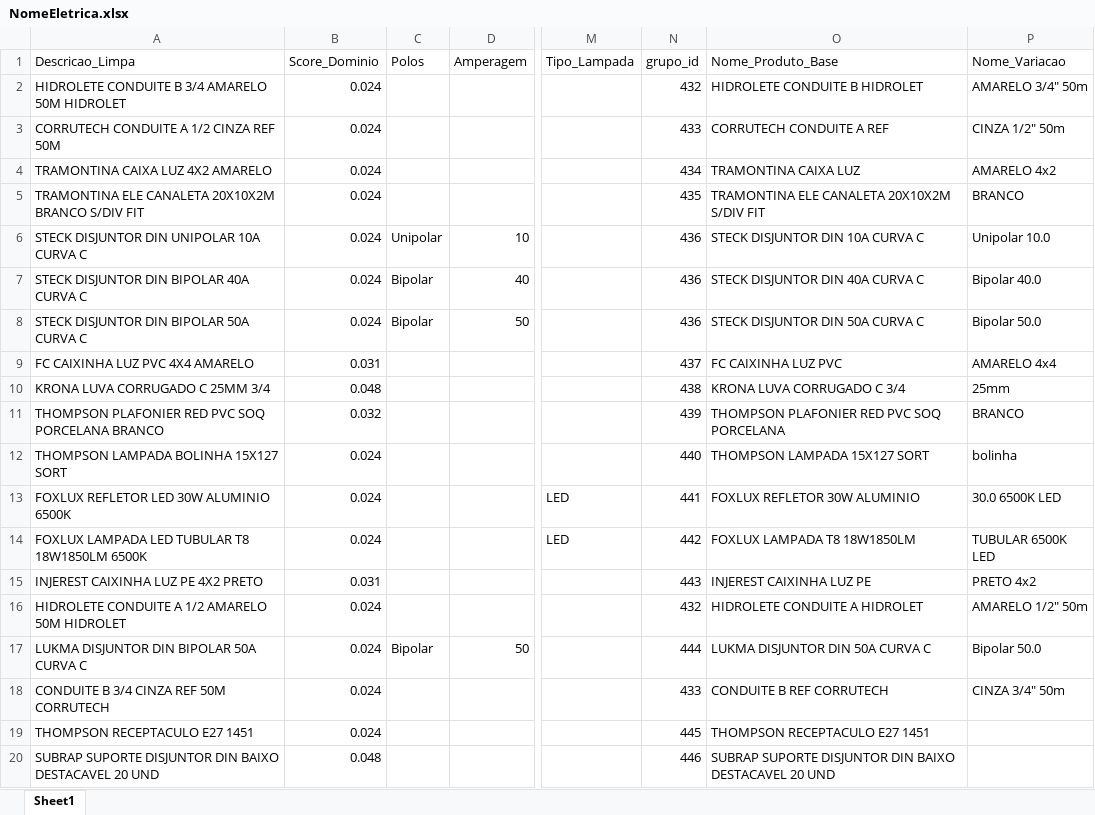
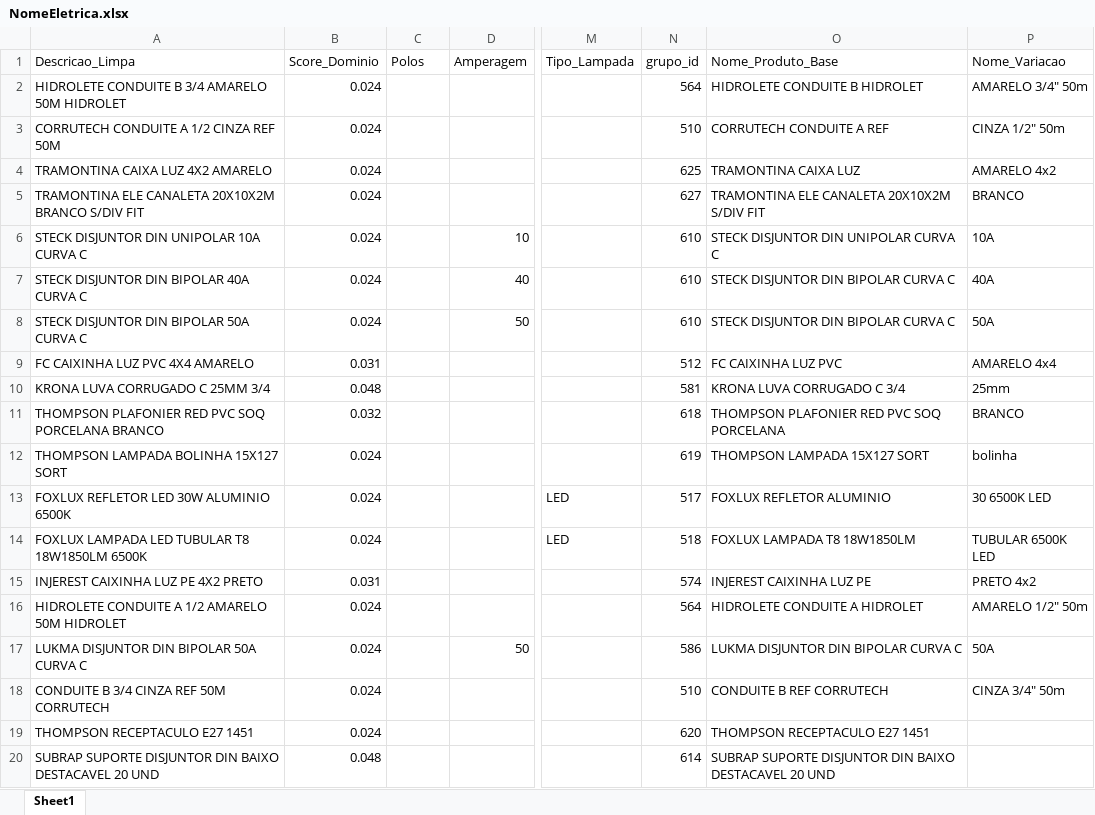
Before and after one commit to Lucas-Fernandes-Silva/auto_shopee, an Excel workbook: NomeEletrica.xlsx, sheet Sheet1, drawn as a sheet; only a part is shown, gaps mark what is left out; values as stored, in another font and other column widths than the file's, no cell formats; the diff covers the shown part only; the diff names each change by its address in the sheet, - before the commit and + after, or states it on an @@ line.

```diff
--- a/NomeEletrica.xlsx (sheet Sheet1)
+++ b/NomeEletrica.xlsx (sheet Sheet1)
-N2 (grupo_id): 432
+N2 (grupo_id): 564
-N3 (grupo_id): 433
+N3 (grupo_id): 510
-N4 (grupo_id): 434
+N4 (grupo_id): 625
-N5 (grupo_id): 435
+N5 (grupo_id): 627
-C6 (Polos): Unipolar
+C6 (Polos): (empty)
-N6:N8 (grupo_id): 436
+N6:N8 (grupo_id): 610
-O6 (Nome_Produto_Base): STECK DISJUNTOR DIN 10A CURVA C
+O6 (Nome_Produto_Base): STECK DISJUNTOR DIN UNIPOLAR CURVA C
-P6 (Nome_Variacao): Unipolar 10.0
+P6 (Nome_Variacao): 10A
-C7:C8 (Polos): Bipolar
+C7:C8 (Polos): (empty)
-O7 (Nome_Produto_Base): STECK DISJUNTOR DIN 40A CURVA C
+O7 (Nome_Produto_Base): STECK DISJUNTOR DIN BIPOLAR CURVA C
-P7 (Nome_Variacao): Bipolar 40.0
+P7 (Nome_Variacao): 40A
-O8 (Nome_Produto_Base): STECK DISJUNTOR DIN 50A CURVA C
+O8 (Nome_Produto_Base): STECK DISJUNTOR DIN BIPOLAR CURVA C
-P8 (Nome_Variacao): Bipolar 50.0
+P8 (Nome_Variacao): 50A
-N9 (grupo_id): 437
+N9 (grupo_id): 512
-N10 (grupo_id): 438
+N10 (grupo_id): 581
-N11 (grupo_id): 439
+N11 (grupo_id): 618
-N12 (grupo_id): 440
+N12 (grupo_id): 619
-N13 (grupo_id): 441
+N13 (grupo_id): 517
-O13 (Nome_Produto_Base): FOXLUX REFLETOR 30W ALUMINIO
+O13 (Nome_Produto_Base): FOXLUX REFLETOR ALUMINIO
-P13 (Nome_Variacao): 30.0 6500K LED
+P13 (Nome_Variacao): 30 6500K LED
-N14 (grupo_id): 442
+N14 (grupo_id): 518
-N15 (grupo_id): 443
+N15 (grupo_id): 574
-N16 (grupo_id): 432
+N16 (grupo_id): 564
-C17 (Polos): Bipolar
+C17 (Polos): (empty)
-N17 (grupo_id): 444
+N17 (grupo_id): 586
-O17 (Nome_Produto_Base): LUKMA DISJUNTOR DIN 50A CURVA C
+O17 (Nome_Produto_Base): LUKMA DISJUNTOR DIN BIPOLAR CURVA C
-P17 (Nome_Variacao): Bipolar 50.0
+P17 (Nome_Variacao): 50A
-N18 (grupo_id): 433
+N18 (grupo_id): 510
-N19 (grupo_id): 445
+N19 (grupo_id): 620
-N20 (grupo_id): 446
+N20 (grupo_id): 614
```
Also changed, not shown: 459 edited cells elsewhere in this sheet, cell formats, Teste.xlsx, planilhas/outputs/Produtos_Classificados.xlsx, 7 other files.
